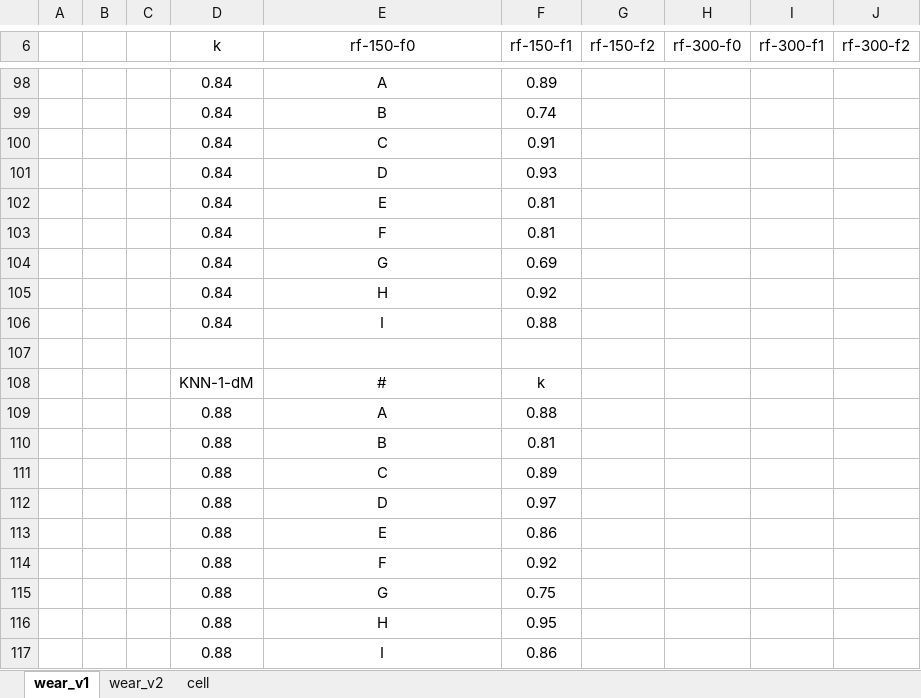
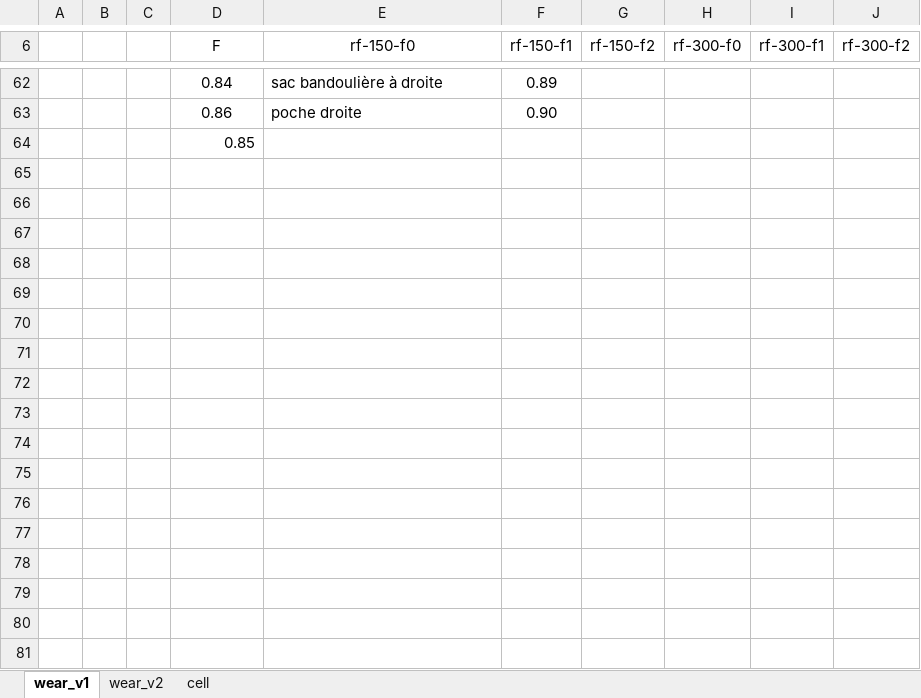
Before and after one commit to FlorentinTh/PhD-Thesis, an Excel workbook: src/assets/figures/sources/results.xlsx, sheet wear_v1, drawn as a sheet; only a part is shown, gaps mark what is left out; values as stored, in another font and other column widths than the file's, no borders; charts and pictures not drawn; removed rows and columns are numbered as before the commit, all else as after; the diff covers the shown part only; the diff names each change by its address in the sheet, - before the commit and + after, or states it on an @@ line.

```diff
--- a/src/assets/figures/sources/results.xlsx (sheet wear_v1)
+++ b/src/assets/figures/sources/results.xlsx (sheet wear_v1)
-D6: k
+D6: F
-E62 (rf-150-f0): A
+E62 (rf-150-f0): sac bandoulière à droite
-E62 alignment: center
+E62 alignment: left
-row 99:  |  |  | 0.84 | B | 0.74
-row 100:  |  |  | 0.84 | C | 0.91
-row 101:  |  |  | 0.84 | D | 0.93
-row 102:  |  |  | 0.84 | E | 0.81
-row 103:  |  |  | 0.84 | F | 0.81
-row 104:  |  |  | 0.84 | G | 0.69
-row 105:  |  |  | 0.84 | H | 0.92
-row 106:  |  |  | 0.84 | I | 0.88
-row 63: (empty)
+row 63:  |  |  | 0.86 | poche droite | 0.90
-row 108:  |  |  | KNN-1-dM | # | k
-row 109:  |  |  | 0.88 | A | 0.88
-row 110:  |  |  | 0.88 | B | 0.81
-row 111:  |  |  | 0.88 | C | 0.89
-row 112:  |  |  | 0.88 | D | 0.97
-row 113:  |  |  | 0.88 | E | 0.86
-row 114:  |  |  | 0.88 | F | 0.92
-row 115:  |  |  | 0.88 | G | 0.75
-row 116:  |  |  | 0.88 | H | 0.95
-row 117:  |  |  | 0.88 | I | 0.86
+row 64:  |  |  | 0.85
```
Also changed, not shown: 7 added rows, 43 removed rows, 1 moved row and 14 edited cells elsewhere in this sheet, sheet wear_v2, sheet cell, formulas that keep their value, charts or pictures, 3 other files.
